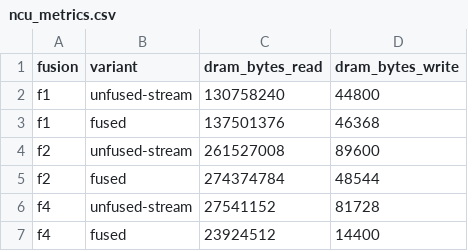
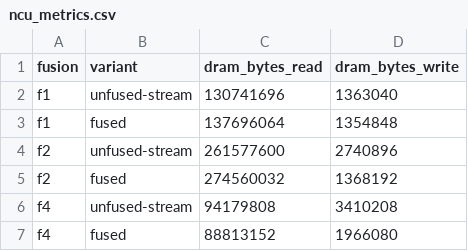
Before and after one commit to animeshsri14/Decodebench, a CSV file: validation/results/t4/ncu_metrics.csv, drawn as a sheet.

Commit message:
data: T4 (SM75) re-run with tuned split-KV F4 — 30/33, favorable-direction FAILs
Full pipeline re-run (2160-row grid, NCU as root). G1 18/18, check (c) 3/3,
check (b) f1/f2 4/4. The 3 FAILs are all F4:
- check (a) both dims: fused beats graph by MORE than Δ_launch+B (68 µs gap vs
  ~21 µs modeled at L=4096). H4(b) monotonicity now holds non-vacuously; H2's
  'B ≥ 80% of gap' is partially refuted on T4 — the dominant term is
  inter-kernel serialization elimination (unmodeled; README limitation).
- check (b) f4/fused 0.76: T4 DRAM counters read ~1.3-1.4× analytic on all
  KV-streaming kernels (unfused 0.71 as well); same hardware-effect caveat as
  the previous run's 0.72. Measured eliminated delta (6.8 MB) exceeds analytic
  eliminable bytes.

F4 rows are not comparable to the previous T4 data (dim now = KV length; both
fused and unfused attention kernels rewritten).

```diff
--- a/validation/results/t4/ncu_metrics.csv
+++ b/validation/results/t4/ncu_metrics.csv
@@ -1,7 +1,7 @@
 fusion,variant,dram_bytes_read,dram_bytes_write
-f1,unfused-stream,130758240,44800
-f1,fused,137501376,46368
-f2,unfused-stream,261527008,89600
-f2,fused,274374784,48544
-f4,unfused-stream,27541152,81728
-f4,fused,23924512,14400
+f1,unfused-stream,130741696,1363040
+f1,fused,137696064,1354848
+f2,unfused-stream,261577600,2740896
+f2,fused,274560032,1368192
+f4,unfused-stream,94179808,3410208
+f4,fused,88813152,1966080
```
Also changed, not shown: validation/results/t4/timing.csv, 7 other files.
